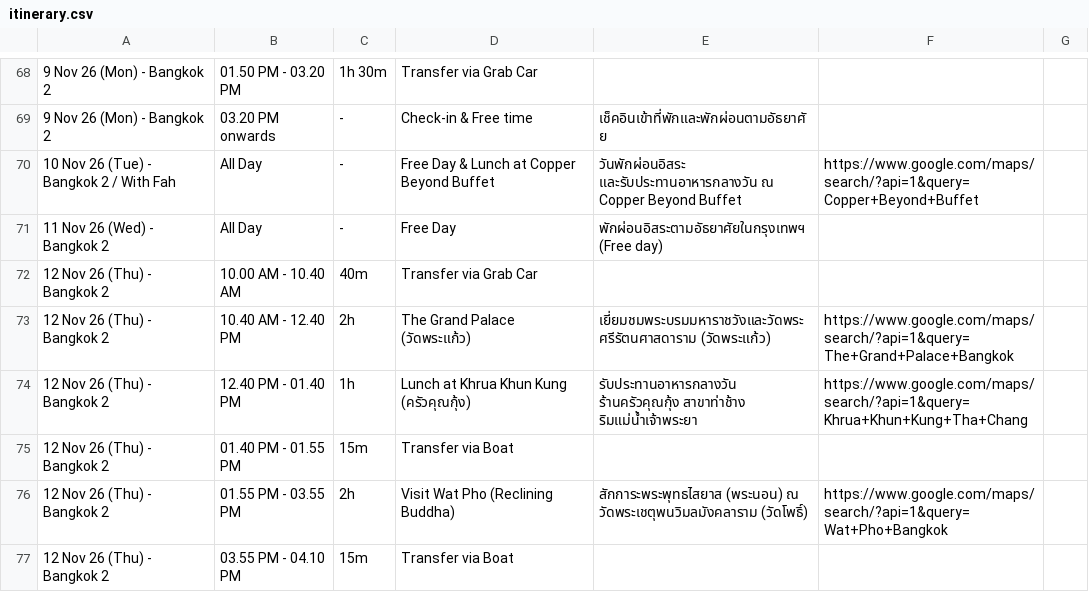
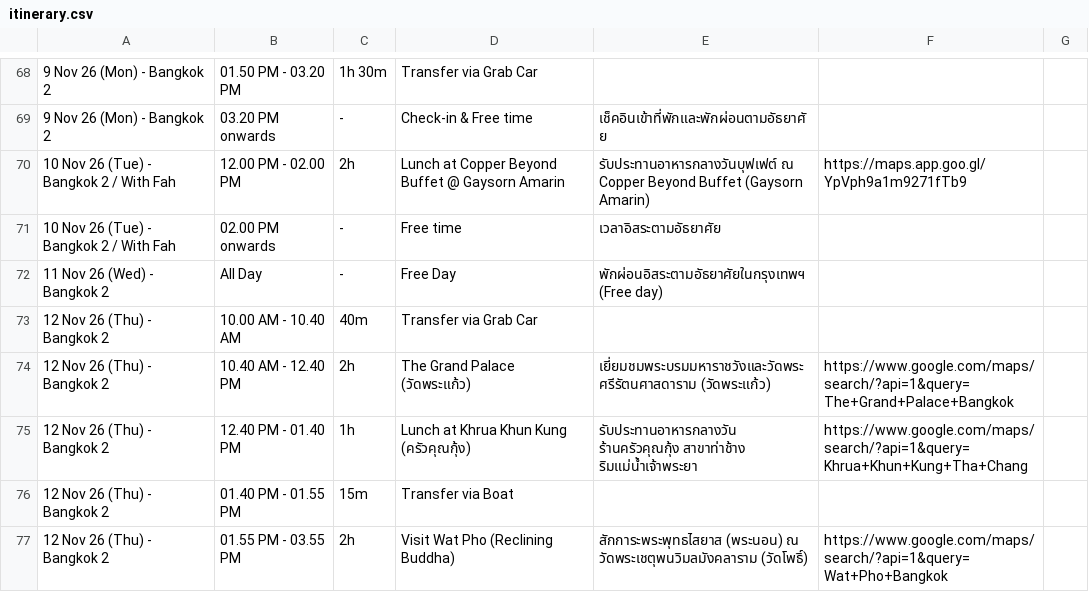
Before and after one commit to asamaliammukda-ux/thailand2026, a CSV file: data/itinerary.csv, drawn as a sheet; only a part is shown, gaps mark what is left out; the shorter side is filled out with more unchanged rows; addresses are those after the commit; the diff names each change by its address in the sheet, - before the commit and + after, or states it on an @@ line.

```diff
--- a/data/itinerary.csv
+++ b/data/itinerary.csv
+row 70: 10 Nov 26 (Tue) - Bangkok 2 / With Fah | 12.00 PM - 02.00 PM | 2h | Lunch at Copper Beyond Buffet @ Gaysorn Amarin | รับประทานอาหารกลางวันบุฟเฟต์ ณ Copper Beyond Buffet (Gaysorn Amarin) | https://maps.app.goo.gl/YpVph9a1m9271fTb9
-B71: All Day
+B71: 02.00 PM onwards
-D71: Free Day & Lunch at Copper Beyond Buffet
+D71: Free time
-E71: วันพักผ่อนอิสระ และรับประทานอาหารกลางวัน ณ Copper Beyond Buffet
+E71: เวลาอิสระตามอัธยาศัย
-F71: https://www.google.com/maps/search/?api=1&query=Copper+Beyond+Buffet
+F71: (empty)
```
Also changed, not shown: 1 other file.
